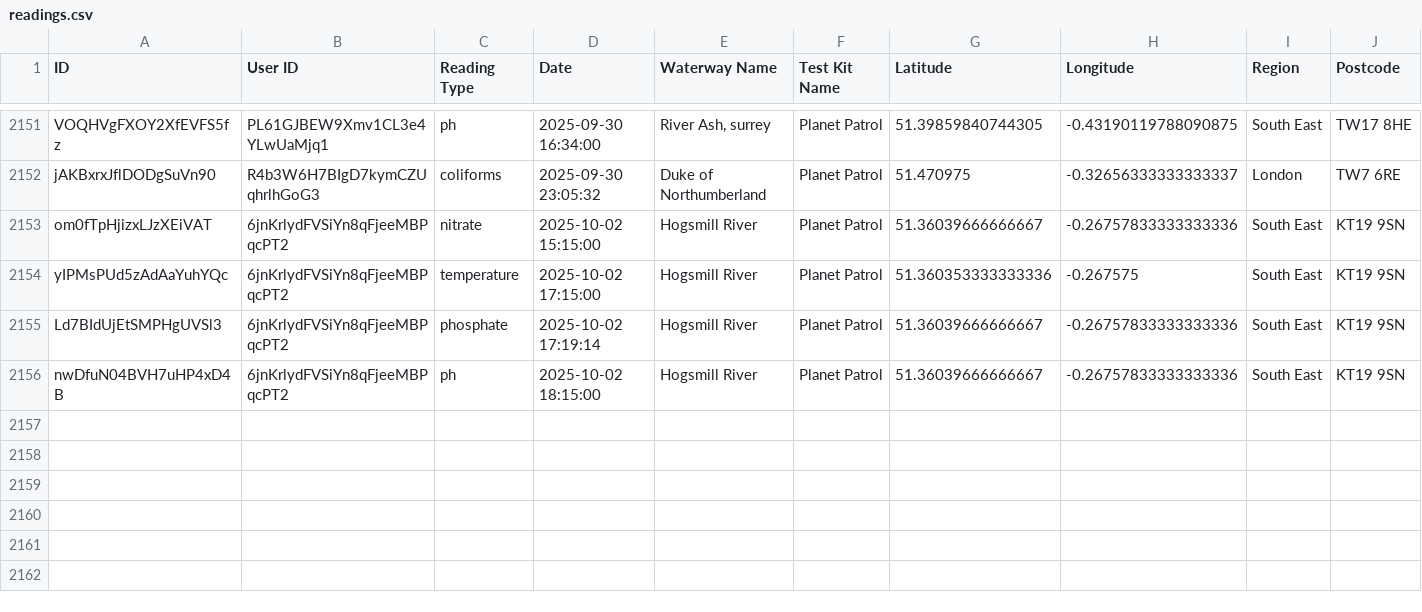
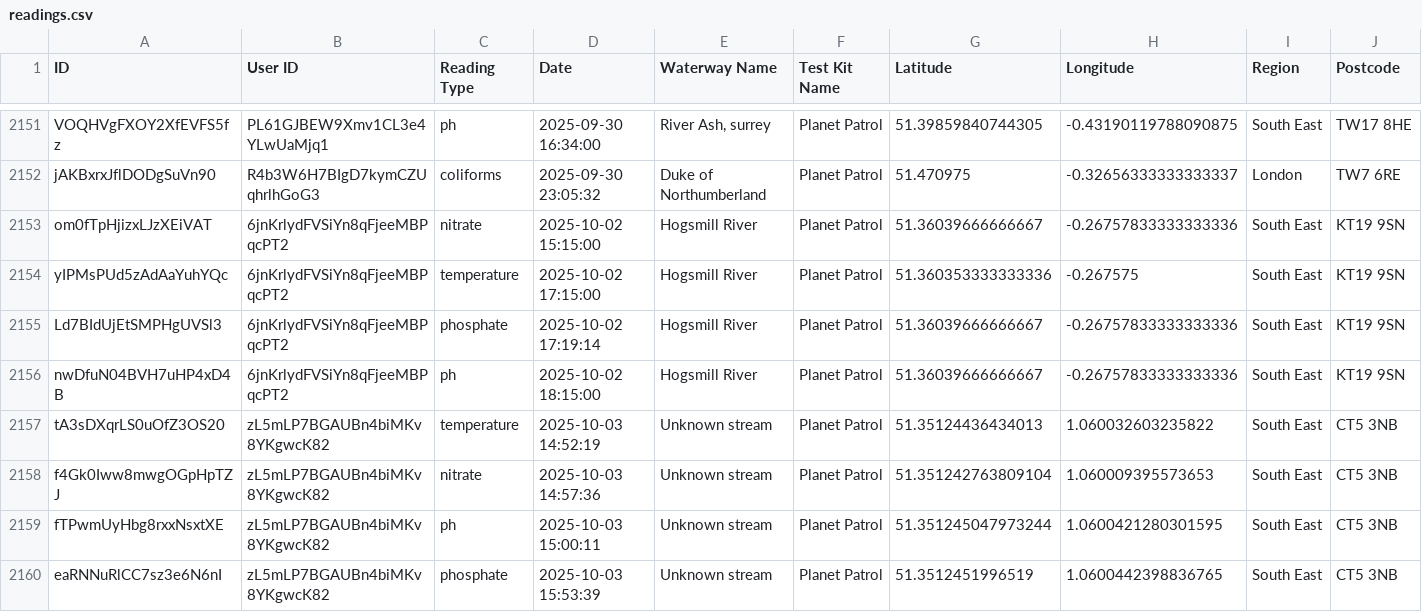
Before and after one commit to Geovation/pp-geodata, a CSV file: prod/readings.csv, drawn as a sheet; only a part is shown, gaps mark what is left out; rows hold the shown columns only; the diff names each change by its address in the sheet, - before the commit and + after, or states it on an @@ line.

```diff
--- a/prod/readings.csv
+++ b/prod/readings.csv
+row 2157: tA3sDXqrLS0uOfZ3OS20 | zL5mLP7BGAUBn4biMKv8YKgwcK82 | temperature | 2025-10-03 14:52:19 | Unknown stream | Planet Patrol | 51.35124436434013 | 1.060032603235822 | South East | CT5 3NB
+row 2158: f4Gk0Iww8mwgOGpHpTZJ | zL5mLP7BGAUBn4biMKv8YKgwcK82 | nitrate | 2025-10-03 14:57:36 | Unknown stream | Planet Patrol | 51.351242763809104 | 1.060009395573653 | South East | CT5 3NB
+row 2159: fTPwmUyHbg8rxxNsxtXE | zL5mLP7BGAUBn4biMKv8YKgwcK82 | ph | 2025-10-03 15:00:11 | Unknown stream | Planet Patrol | 51.351245047973244 | 1.0600421280301595 | South East | CT5 3NB
+row 2160: eaRNNuRlCC7sz3e6N6nI | zL5mLP7BGAUBn4biMKv8YKgwcK82 | phosphate | 2025-10-03 15:53:39 | Unknown stream | Planet Patrol | 51.3512451996519 | 1.0600442398836765 | South East | CT5 3NB
```
Also changed, not shown: 6 other files.
